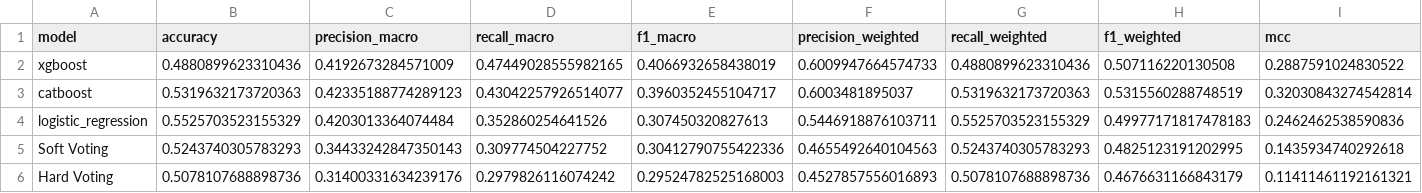
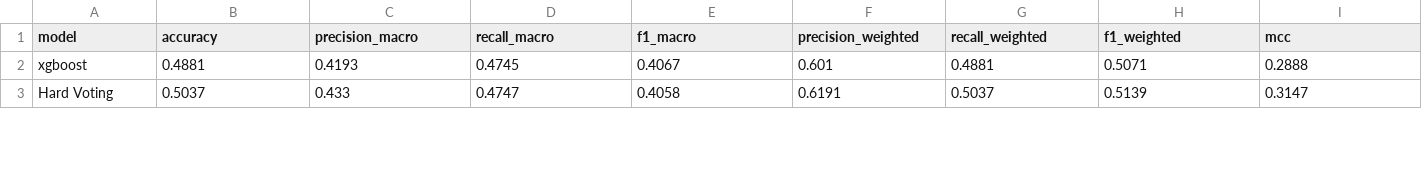
Before and after one commit to aitorDiezMateo/SMARTCO-DeliveryStatus-Prediction, a CSV file: output/metrics/all_models_metrics.csv, drawn as a sheet; only a part is shown; removed rows and columns are numbered as before the commit, all else as after; rows hold the shown columns only; the diff covers the shown part only; the diff names each change by its address in the sheet, - before the commit and + after, or states it on an @@ line.

Commit message:
Update model metrics and predictions CSV files
- Refined metrics in `all_models_metrics.csv` for improved readability and consistency.
- Updated predictions across various models including `bagging`, `catboost`, `randomforest`, `stacking`, `voting_soft`, and `xgboost` to reflect the latest evaluation results.
- Enhanced prediction probabilities for better model performance analysis.

```diff
--- a/output/metrics/all_models_metrics.csv
+++ b/output/metrics/all_models_metrics.csv
-B2 (accuracy): 0.4880899623310436
+B2 (accuracy): 0.4881
-C2 (precision_macro): 0.4192673284571009
+C2 (precision_macro): 0.4193
-D2 (recall_macro): 0.47449028555982165
+D2 (recall_macro): 0.4745
-E2 (f1_macro): 0.4066932658438019
+E2 (f1_macro): 0.4067
-F2 (precision_weighted): 0.6009947664574733
+F2 (precision_weighted): 0.601
-G2 (recall_weighted): 0.4880899623310436
+G2 (recall_weighted): 0.4881
-H2 (f1_weighted): 0.507116220130508
+H2 (f1_weighted): 0.5071
-I2 (mcc): 0.2887591024830522
+I2 (mcc): 0.2888
-row 3: catboost | 0.5319632173720363 | 0.42335188774289123 | 0.43042257926514077 | 0.3960352455104717 | 0.6003481895037 | 0.5319632173720363 | 0.5315560288748519 | 0.32030843274542814
-row 4: logistic_regression | 0.5525703523155329 | 0.4203013364074484 | 0.352860254641526 | 0.307450320827613 | 0.5446918876103711 | 0.5525703523155329 | 0.49977171817478183 | 0.2462462538590836
-row 5: Soft Voting | 0.5243740305783293 | 0.34433242847350143 | 0.309774504227752 | 0.30412790755422336 | 0.4655492640104563 | 0.5243740305783293 | 0.4825123191202995 | 0.1435934740292618
-B3 (accuracy): 0.5078107688898736
+B3 (accuracy): 0.5037
-C3 (precision_macro): 0.31400331634239176
+C3 (precision_macro): 0.433
-D3 (recall_macro): 0.2979826116074242
+D3 (recall_macro): 0.4747
-E3 (f1_macro): 0.29524782525168003
+E3 (f1_macro): 0.4058
-F3 (precision_weighted): 0.4527857556016893
+F3 (precision_weighted): 0.6191
-G3 (recall_weighted): 0.5078107688898736
+G3 (recall_weighted): 0.5037
-H3 (f1_weighted): 0.4676631166843179
+H3 (f1_weighted): 0.5139
-I3 (mcc): 0.11411461192161321
+I3 (mcc): 0.3147
```
Also changed, not shown: 4 added rows, 1 removed row and 39 edited cells elsewhere in this file, 8 other files.
